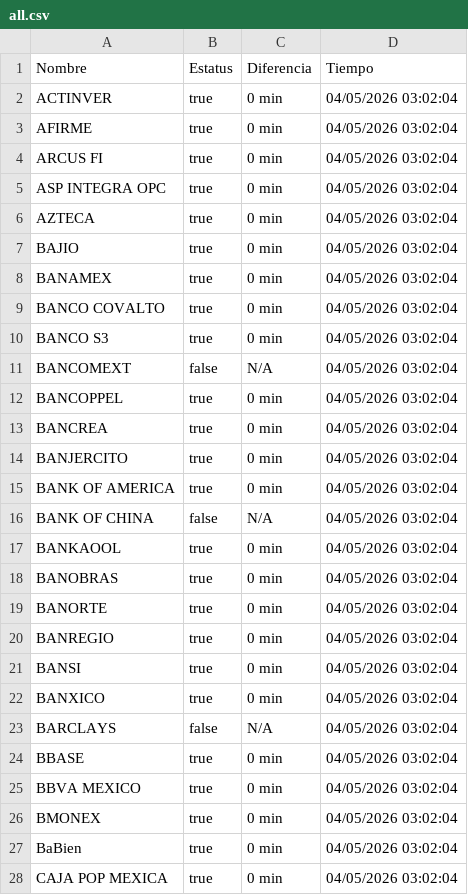
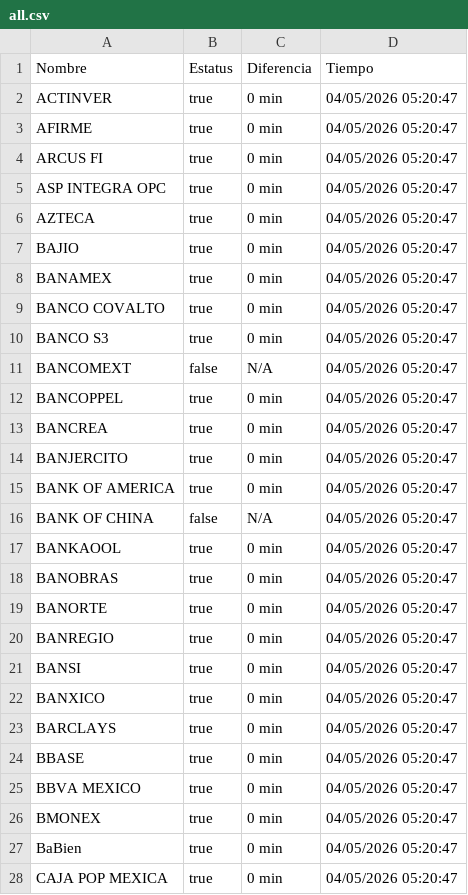
Before and after one commit to MoshiMoshi98/monspei-scrapper, a CSV file: salidas/all.csv, drawn as a sheet; only a part is shown; the diff covers the shown part only.

```diff
--- a/salidas/all.csv
+++ b/salidas/all.csv
@@ -1,28 +1,28 @@
 Nombre,Estatus,Diferencia,Tiempo
-"ACTINVER",true,0 min,04/05/2026 03:02:04
-"AFIRME",true,0 min,04/05/2026 03:02:04
-"ARCUS FI",true,0 min,04/05/2026 03:02:04
-"ASP INTEGRA OPC",true,0 min,04/05/2026 03:02:04
-"AZTECA",true,0 min,04/05/2026 03:02:04
-"BAJIO",true,0 min,04/05/2026 03:02:04
-"BANAMEX",true,0 min,04/05/2026 03:02:04
-"BANCO COVALTO",true,0 min,04/05/2026 03:02:04
-"BANCO S3",true,0 min,04/05/2026 03:02:04
-"BANCOMEXT",false,N/A,04/05/2026 03:02:04
-"BANCOPPEL",true,0 min,04/05/2026 03:02:04
-"BANCREA",true,0 min,04/05/2026 03:02:04
-"BANJERCITO",true,0 min,04/05/2026 03:02:04
-"BANK OF AMERICA",true,0 min,04/05/2026 03:02:04
-"BANK OF CHINA",false,N/A,04/05/2026 03:02:04
-"BANKAOOL",true,0 min,04/05/2026 03:02:04
-"BANOBRAS",true,0 min,04/05/2026 03:02:04
-"BANORTE",true,0 min,04/05/2026 03:02:04
-"BANREGIO",true,0 min,04/05/2026 03:02:04
-"BANSI",true,0 min,04/05/2026 03:02:04
-"BANXICO",true,0 min,04/05/2026 03:02:04
-"BARCLAYS",false,N/A,04/05/2026 03:02:04
-"BBASE",true,0 min,04/05/2026 03:02:04
-"BBVA MEXICO",true,0 min,04/05/2026 03:02:04
-"BMONEX",true,0 min,04/05/2026 03:02:04
-"BaBien",true,0 min,04/05/2026 03:02:04
-"CAJA POP MEXICA",true,0 min,04/05/2026 03:02:04
+"ACTINVER",true,0 min,04/05/2026 05:20:47
+"AFIRME",true,0 min,04/05/2026 05:20:47
+"ARCUS FI",true,0 min,04/05/2026 05:20:47
+"ASP INTEGRA OPC",true,0 min,04/05/2026 05:20:47
+"AZTECA",true,0 min,04/05/2026 05:20:47
+"BAJIO",true,0 min,04/05/2026 05:20:47
+"BANAMEX",true,0 min,04/05/2026 05:20:47
+"BANCO COVALTO",true,0 min,04/05/2026 05:20:47
+"BANCO S3",true,0 min,04/05/2026 05:20:47
+"BANCOMEXT",false,N/A,04/05/2026 05:20:47
+"BANCOPPEL",true,0 min,04/05/2026 05:20:47
+"BANCREA",true,0 min,04/05/2026 05:20:47
+"BANJERCITO",true,0 min,04/05/2026 05:20:47
+"BANK OF AMERICA",true,0 min,04/05/2026 05:20:47
+"BANK OF CHINA",false,N/A,04/05/2026 05:20:47
+"BANKAOOL",true,0 min,04/05/2026 05:20:47
+"BANOBRAS",true,0 min,04/05/2026 05:20:47
+"BANORTE",true,0 min,04/05/2026 05:20:47
+"BANREGIO",true,0 min,04/05/2026 05:20:47
+"BANSI",true,0 min,04/05/2026 05:20:47
+"BANXICO",true,0 min,04/05/2026 05:20:47
+"BARCLAYS",true,0 min,04/05/2026 05:20:47
+"BBASE",true,0 min,04/05/2026 05:20:47
+"BBVA MEXICO",true,0 min,04/05/2026 05:20:47
+"BMONEX",true,0 min,04/05/2026 05:20:47
+"BaBien",true,0 min,04/05/2026 05:20:47
+"CAJA POP MEXICA",true,0 min,04/05/2026 05:20:47
```
Also changed, not shown: 73 edited cells elsewhere in this file, salidas/desconectados.csv, 2 other files.
